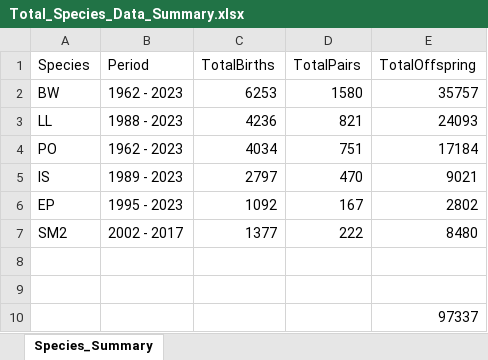
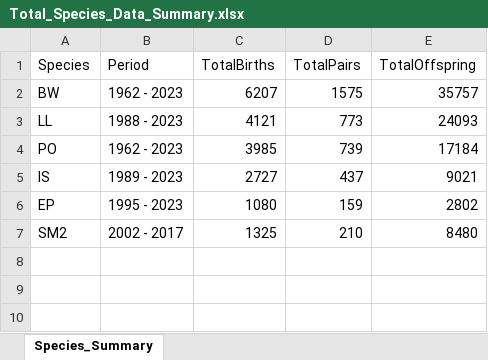
Before and after one commit to KimTuyenHuynhDam/circanual_seasonality_breeding_pero, an Excel workbook: breeding_patterns - win, sum/Total_Species_Data_Summary.xlsx, sheet Species_Summary, drawn as a sheet; values as stored, in another font and other column widths than the file's, no borders; the diff names each change by its address in the sheet, - before the commit and + after, or states it on an @@ line.

```diff
--- a/breeding_patterns - win, sum/Total_Species_Data_Summary.xlsx (sheet Species_Summary)
+++ b/breeding_patterns - win, sum/Total_Species_Data_Summary.xlsx (sheet Species_Summary)
-C2 (TotalBirths): 6253
+C2 (TotalBirths): 6207
-D2 (TotalPairs): 1580
+D2 (TotalPairs): 1575
-C3 (TotalBirths): 4236
+C3 (TotalBirths): 4121
-D3 (TotalPairs): 821
+D3 (TotalPairs): 773
-C4 (TotalBirths): 4034
+C4 (TotalBirths): 3985
-D4 (TotalPairs): 751
+D4 (TotalPairs): 739
-C5 (TotalBirths): 2797
+C5 (TotalBirths): 2727
-D5 (TotalPairs): 470
+D5 (TotalPairs): 437
-C6 (TotalBirths): 1092
+C6 (TotalBirths): 1080
-D6 (TotalPairs): 167
+D6 (TotalPairs): 159
-C7 (TotalBirths): 1377
+C7 (TotalBirths): 1325
-D7 (TotalPairs): 222
+D7 (TotalPairs): 210
-row 8: (empty)
-row 9: (empty)
-row 10:  |  |  |  | 97337
```
Also changed, not shown: breeding_patterns - win, sum/interval from birthday to 1st delivery time/BW- MinIntervals_ByParentBirthSeason_and_MaxYear.xlsx, database - circanual/Parent_Reproduction_By_BirthMonth.xlsx, 4 other files.
